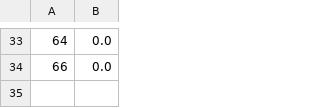
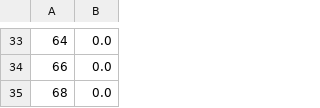
Before and after one commit to ricardoGrando/hydrone_aerial_underwater_gazebo, a CSV file: hydrone_aerial_underwater_ddpg/scripts/Models/ddpg_stage_1_air2D_tanh_5layers/ddpg_stage_1_air2D_tanh_5layers.csv, drawn as a sheet; only a part is shown, gaps mark what is left out; the diff names each change by its address in the sheet, - before the commit and + after, or states it on an @@ line.

Commit message:
grando

```diff
--- a/hydrone_aerial_underwater_ddpg/scripts/Models/ddpg_stage_1_air2D_tanh_5layers/ddpg_stage_1_air2D_tanh_5layers.csv
+++ b/hydrone_aerial_underwater_ddpg/scripts/Models/ddpg_stage_1_air2D_tanh_5layers/ddpg_stage_1_air2D_tanh_5layers.csv
+row 35: 68 | 0.0
```
